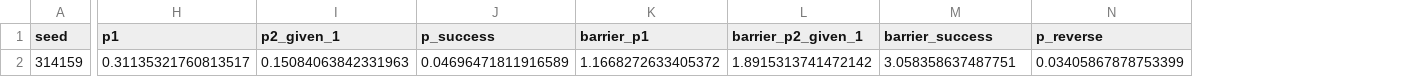
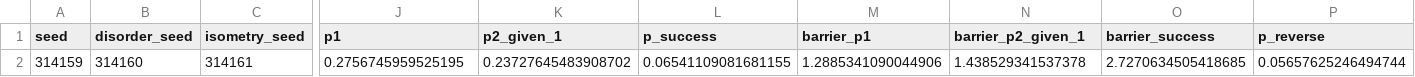
Before and after one commit to BackEndLaw/The-Two-Laws-of-Being-and-Becoming-AST-450-Audit-Archive-Version-1.0-, a CSV file: transit-meta-grammar/results/guard_summary.csv, drawn as a sheet; only a part is shown, gaps mark what is left out; addresses are those after the commit; the diff covers the shown part only; the diff names each change by its address in the sheet, - before the commit and + after, or states it on an @@ line.

```diff
--- a/transit-meta-grammar/results/guard_summary.csv
+++ b/transit-meta-grammar/results/guard_summary.csv
+column B (disorder_seed), row 2: 314160
+column C (isometry_seed), row 2: 314161
-J2 (p1): 0.31135321760813517
+J2 (p1): 0.2756745959525195
-K2 (p2_given_1): 0.15084063842331963
+K2 (p2_given_1): 0.23727645483908702
-L2 (p_success): 0.04696471811916589
+L2 (p_success): 0.06541109081681155
-M2 (barrier_p1): 1.1668272633405372
+M2 (barrier_p1): 1.2885341090044906
-N2 (barrier_p2_given_1): 1.8915313741472142
+N2 (barrier_p2_given_1): 1.438529341537378
-O2 (barrier_success): 3.058358637487751
+O2 (barrier_success): 2.7270634505418685
-P2 (p_reverse): 0.03405867878753399
+P2 (p_reverse): 0.05657625246494744
```
Also changed, not shown: 6 edited cells elsewhere in this file, transit-meta-grammar/results/guard_spectrum.csv, transit-meta-grammar/results/otoc.csv, 4 other files.
